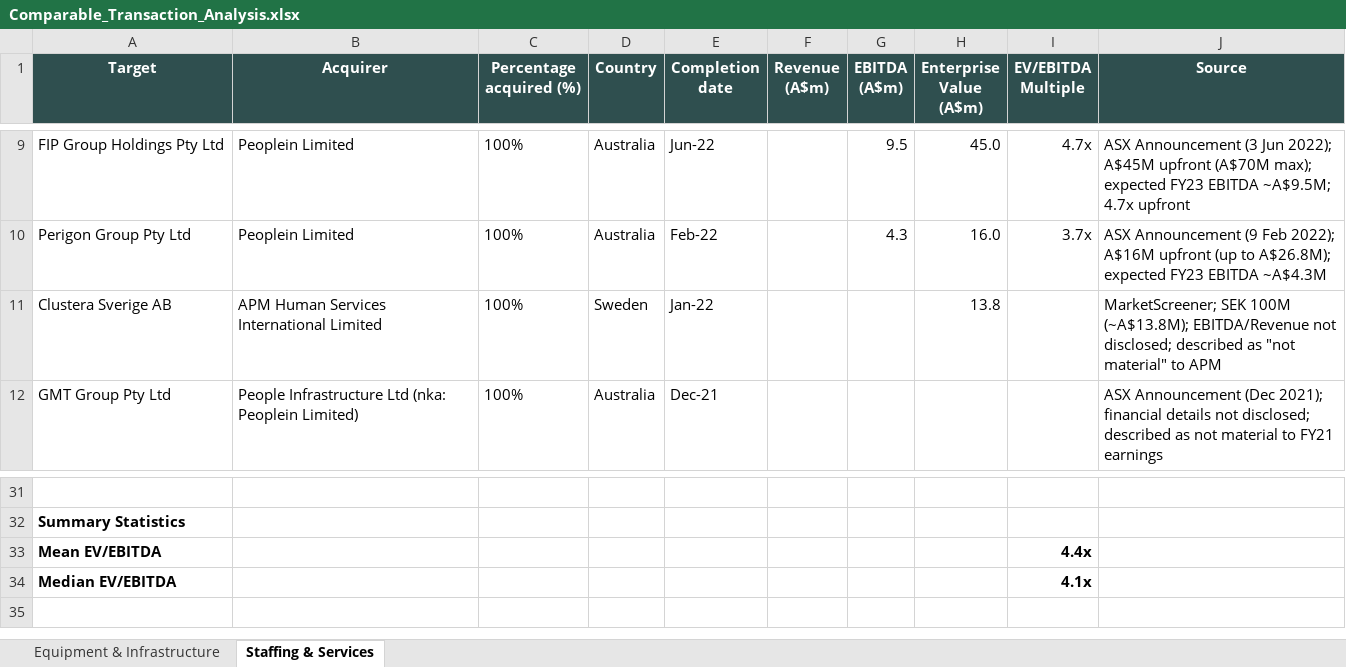
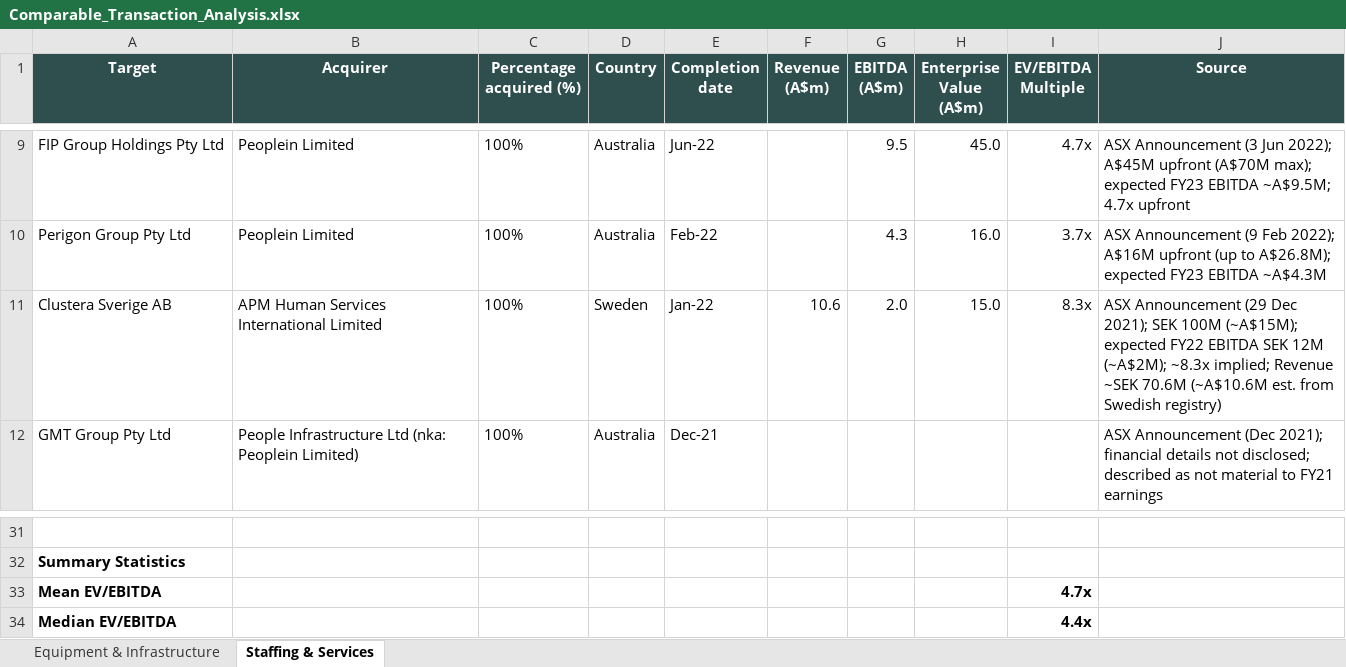
Before and after one commit to Jeffercopter/Comps, an Excel workbook: Comparable_Transaction_Analysis.xlsx, sheet Staffing & Services, drawn as a sheet; only a part is shown, gaps mark what is left out; values as stored, in another font and other column widths than the file's, no borders; the diff names each change by its address in the sheet, - before the commit and + after, or states it on an @@ line.

```diff
--- a/Comparable_Transaction_Analysis.xlsx (sheet Staffing & Services)
+++ b/Comparable_Transaction_Analysis.xlsx (sheet Staffing & Services)
-F11 (Revenue (A$m)): (empty)
+F11 (Revenue (A$m)): 10.6
-G11 (EBITDA (A$m)): (empty)
+G11 (EBITDA (A$m)): 2.0
-H11 (Enterprise Value (A$m)): 13.8
+H11 (Enterprise Value (A$m)): 15.0
-I11 (EV/EBITDA Multiple): (empty)
+I11 (EV/EBITDA Multiple): 8.3x
-J11 (Source): MarketScreener; SEK 100M (~A$13.8M); EBITDA/Revenue not disclosed; described as "not material" to APM
+J11 (Source): ASX Announcement (29 Dec 2021); SEK 100M (~A$15M); expected FY22 EBITDA SEK 12M (~A$2M); ~8.3x implied; Revenue ~SEK 70.6M (~A$10.6M est. from Swedish registry)
-I33 (EV/EBITDA Multiple): 4.4x
+I33 (EV/EBITDA Multiple): 4.7x
-I34 (EV/EBITDA Multiple): 4.1x
+I34 (EV/EBITDA Multiple): 4.4x
```
Also changed, not shown: 1 other file.
